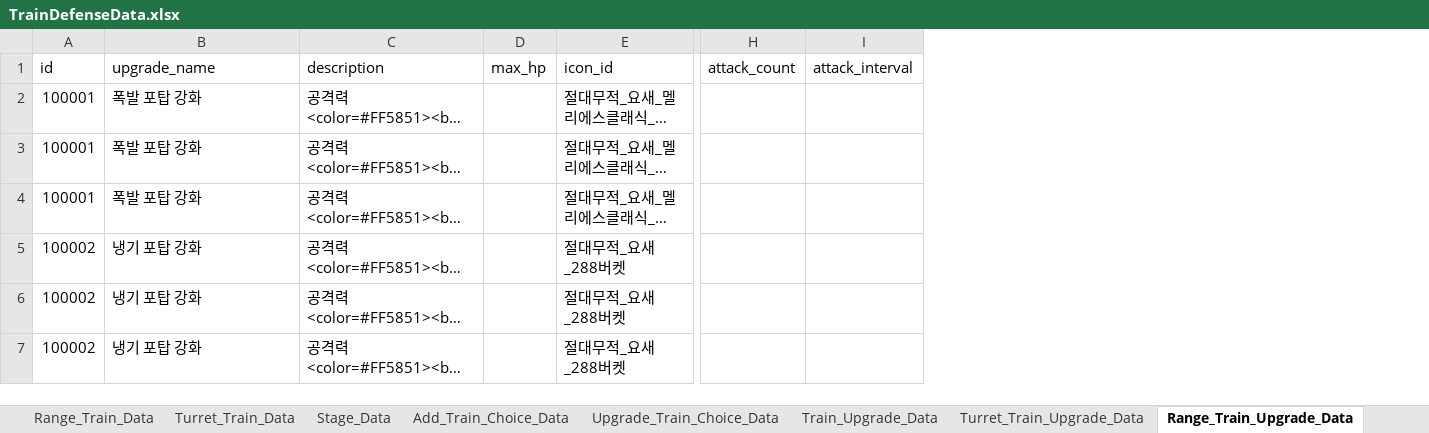
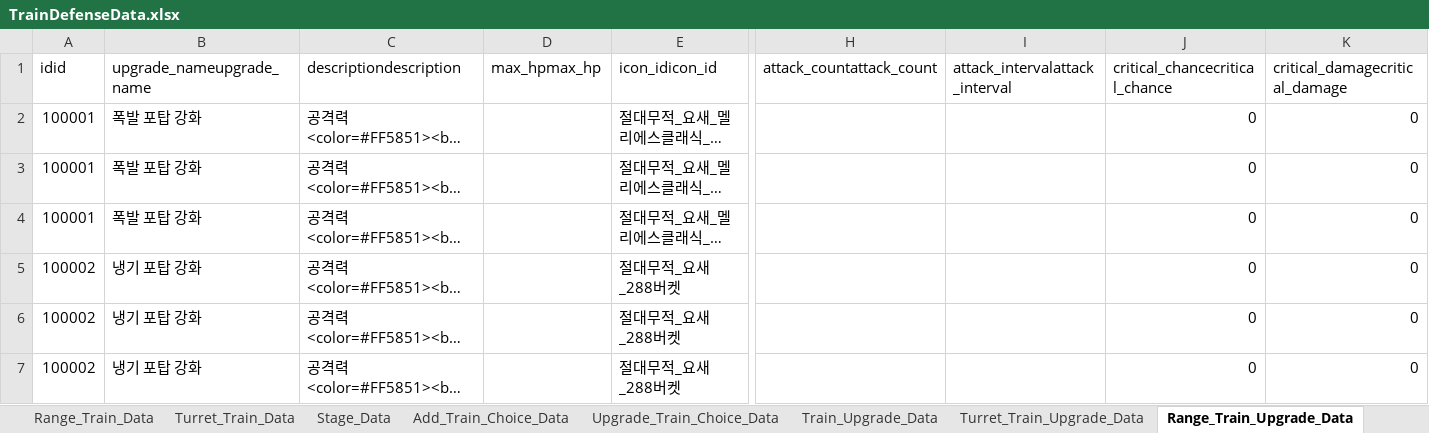
Before and after one commit to cumic06/TrainDefense, an Excel workbook: Assets/02_Resources/Data/TrainDefenseData.xlsx, sheet Range_Train_Upgrade_Data, drawn as a sheet; only a part is shown, gaps mark what is left out; long unchanged cells end in …; values as stored, in another font and other column widths than the file's, no borders; removed rows and columns are numbered as before the commit, all else as after; rows hold the shown columns only; the diff names each change by its address in the sheet, - before the commit and + after, or states it on an @@ line.

```diff
--- a/Assets/02_Resources/Data/TrainDefenseData.xlsx (sheet Range_Train_Upgrade_Data)
+++ b/Assets/02_Resources/Data/TrainDefenseData.xlsx (sheet Range_Train_Upgrade_Data)
-column D, empty
+column D, empty
-column H, empty
-column I, empty
+column H, empty
+column I, empty
+column J, rows 2-7: all 0
+column K, rows 2-7: all 0
-row 1: id | upgrade_name | description | max_hp | icon_id | attack_count | attack_interval
+row 1: idid | upgrade_nameupgrade_name | descriptiondescription | max_hpmax_hp | icon_idicon_id | attack_countattack_count | attack_intervalattack_interval | critical_chancecritical_chance | critical_damagecritical_damage
```
Also changed, not shown: sheet Range_Train_Data, sheet Turret_Train_Data, sheet Upgrade_Data, sheet Turret_Train_Upgrade_Data, sheet Monster_Data, sheet Train_Data, 4 more sheets, 22 other files.
